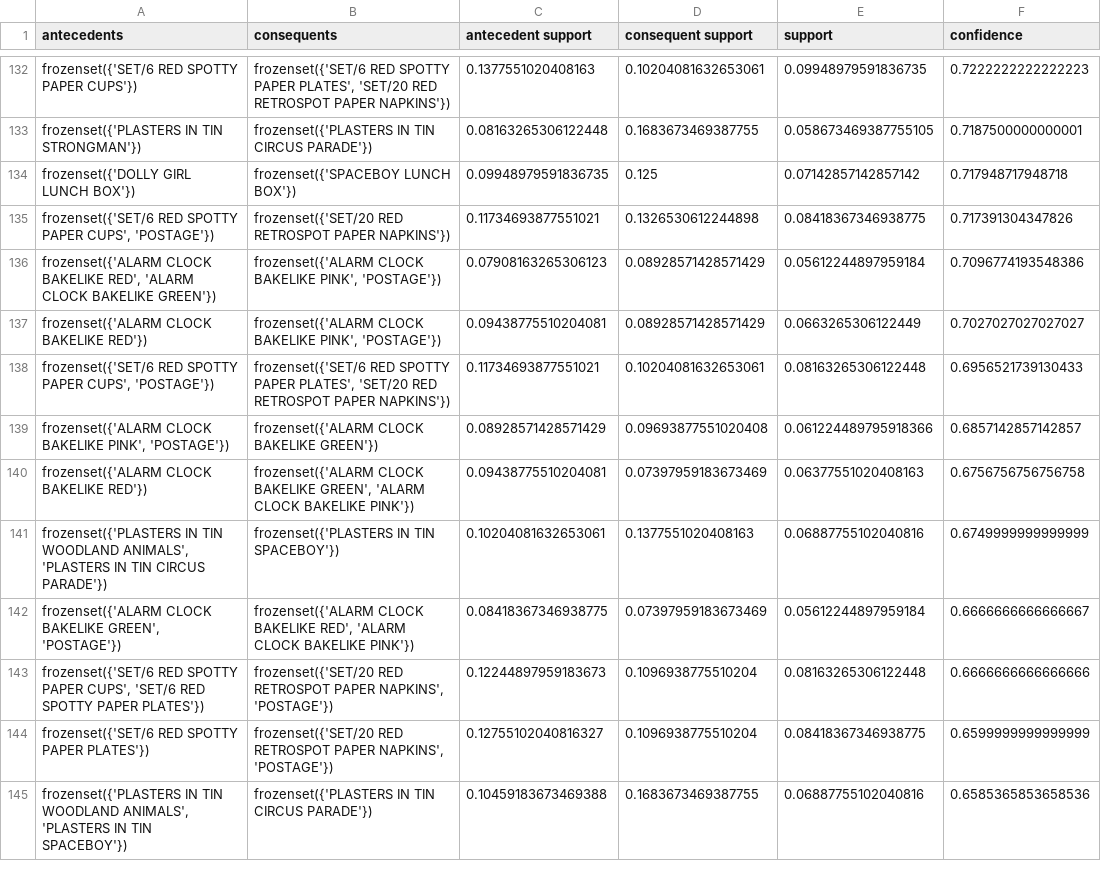
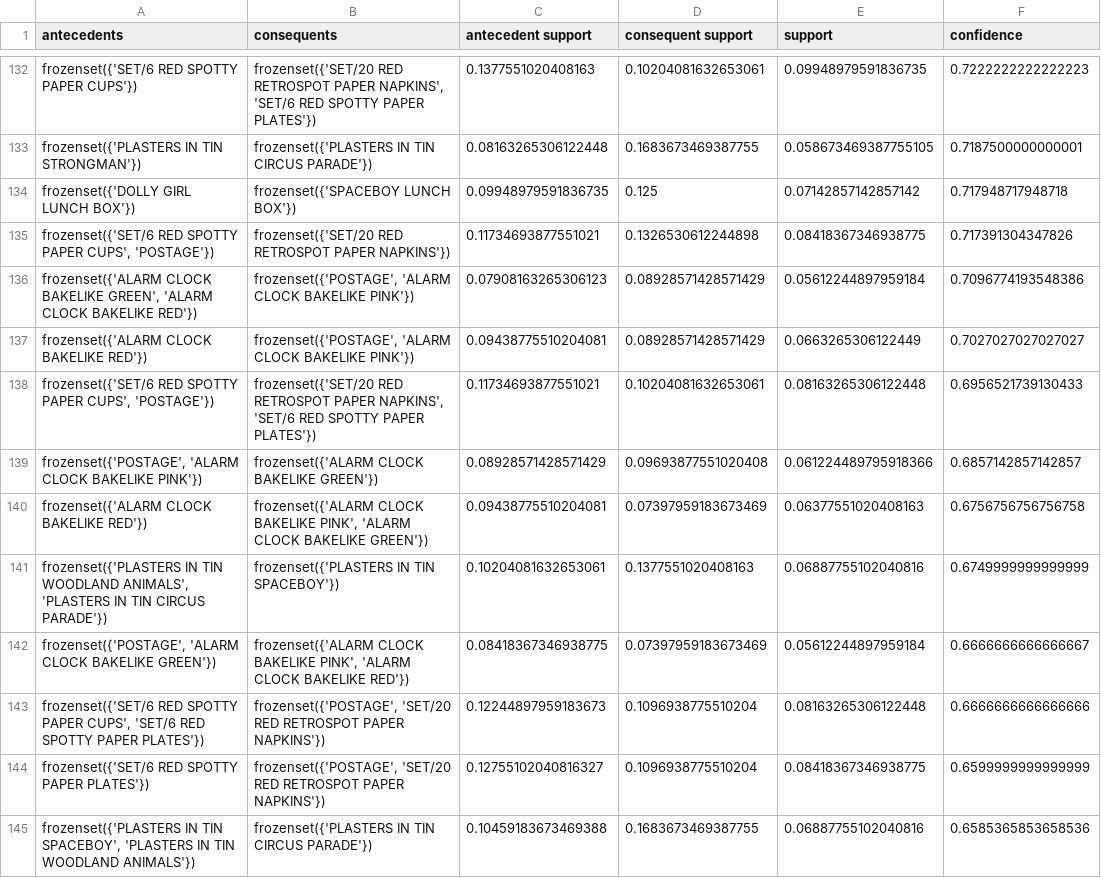
Before and after one commit to kritzerenkrieg/python_minio, a CSV file: test_results/association_rules.csv, drawn as a sheet; only a part is shown, gaps mark what is left out; the diff covers the shown part only; the diff names each change by its address in the sheet, - before the commit and + after, or states it on an @@ line.

```diff
--- a/test_results/association_rules.csv
+++ b/test_results/association_rules.csv
-B132 (consequents): frozenset({'SET/6 RED SPOTTY PAPER PLATES', 'SET/20 RED RETROSPOT PAPER NAPKINS'})
+B132 (consequents): frozenset({'SET/20 RED RETROSPOT PAPER NAPKINS', 'SET/6 RED SPOTTY PAPER PLATES'})
-A136 (antecedents): …CLOCK BAKELIKE RED', 'ALARM CLOCK BAKELIKE GREEN'})
+A136 (antecedents): …CLOCK BAKELIKE GREEN', 'ALARM CLOCK BAKELIKE RED'})
-B136:B137 (consequents): frozenset({'ALARM CLOCK BAKELIKE PINK', 'POSTAGE'})
+B136:B137 (consequents): frozenset({'POSTAGE', 'ALARM CLOCK BAKELIKE PINK'})
-B138 (consequents): frozenset({'SET/6 RED SPOTTY PAPER PLATES', 'SET/20 RED RETROSPOT PAPER NAPKINS'})
+B138 (consequents): frozenset({'SET/20 RED RETROSPOT PAPER NAPKINS', 'SET/6 RED SPOTTY PAPER PLATES'})
-A139 (antecedents): frozenset({'ALARM CLOCK BAKELIKE PINK', 'POSTAGE'})
+A139 (antecedents): frozenset({'POSTAGE', 'ALARM CLOCK BAKELIKE PINK'})
-B140 (consequents): …CLOCK BAKELIKE GREEN', 'ALARM CLOCK BAKELIKE PINK'})
+B140 (consequents): …CLOCK BAKELIKE PINK', 'ALARM CLOCK BAKELIKE GREEN'})
-A142 (antecedents): frozenset({'ALARM CLOCK BAKELIKE GREEN', 'POSTAGE'})
+A142 (antecedents): frozenset({'POSTAGE', 'ALARM CLOCK BAKELIKE GREEN'})
-B142 (consequents): …CLOCK BAKELIKE RED', 'ALARM CLOCK BAKELIKE PINK'})
+B142 (consequents): …CLOCK BAKELIKE PINK', 'ALARM CLOCK BAKELIKE RED'})
-B143:B144 (consequents): frozenset({'SET/20 RED RETROSPOT PAPER NAPKINS', 'POSTAGE'})
+B143:B144 (consequents): frozenset({'POSTAGE', 'SET/20 RED RETROSPOT PAPER NAPKINS'})
-A145 (antecedents): …IN TIN WOODLAND ANIMALS', 'PLASTERS IN TIN SPACEBOY'})
+A145 (antecedents): …IN TIN SPACEBOY', 'PLASTERS IN TIN WOODLAND ANIMALS'})
```
Also changed, not shown: 130 edited cells elsewhere in this file, 2 other files.
